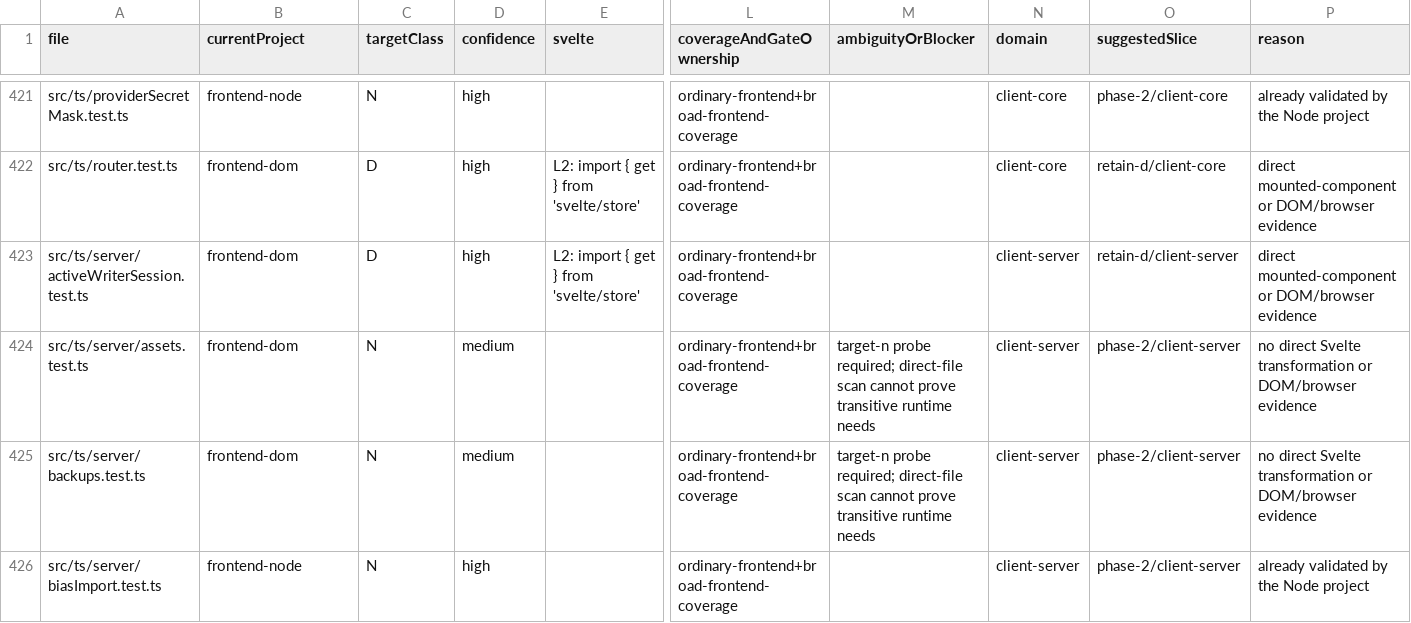
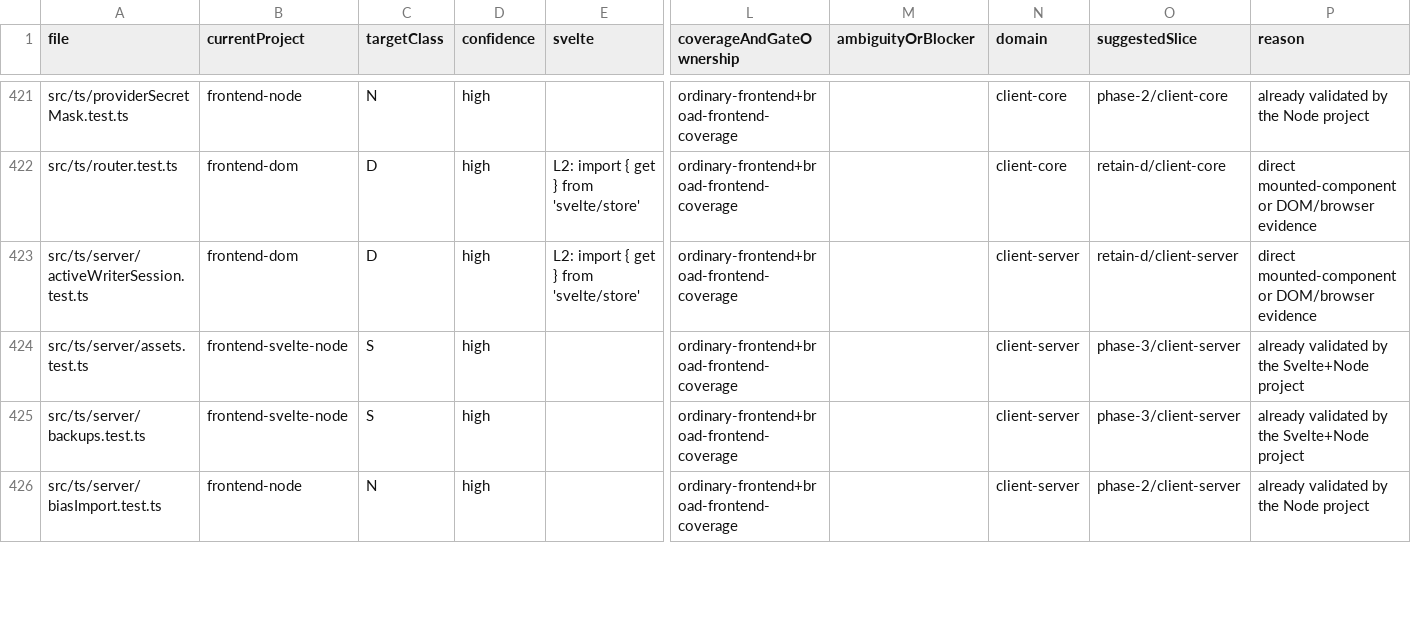
Before and after one commit to rhplus0831/RisuAI, a TSV file: docs/plan/frontend-test-architecture/phase-0-inventory.tsv, drawn as a sheet; only a part is shown, gaps mark what is left out; the diff covers the shown part only; the diff names each change by its address in the sheet, - before the commit and + after, or states it on an @@ line.

```diff
--- a/docs/plan/frontend-test-architecture/phase-0-inventory.tsv
+++ b/docs/plan/frontend-test-architecture/phase-0-inventory.tsv
-B424:B425 (currentProject): frontend-dom
+B424:B425 (currentProject): frontend-svelte-node
-C424:C425 (targetClass): N
+C424:C425 (targetClass): S
-D424:D425 (confidence): medium
+D424:D425 (confidence): high
-M424:M425 (ambiguityOrBlocker): target-n probe required; direct-file scan cannot prove transitive runtime needs
+M424:M425 (ambiguityOrBlocker): (empty)
-O424:O425 (suggestedSlice): phase-2/client-server
+O424:O425 (suggestedSlice): phase-3/client-server
-P424:P425 (reason): no direct Svelte transformation or DOM/browser evidence
+P424:P425 (reason): already validated by the Svelte+Node project
```
Also changed, not shown: 30 edited cells elsewhere in this file, 5 other files.
